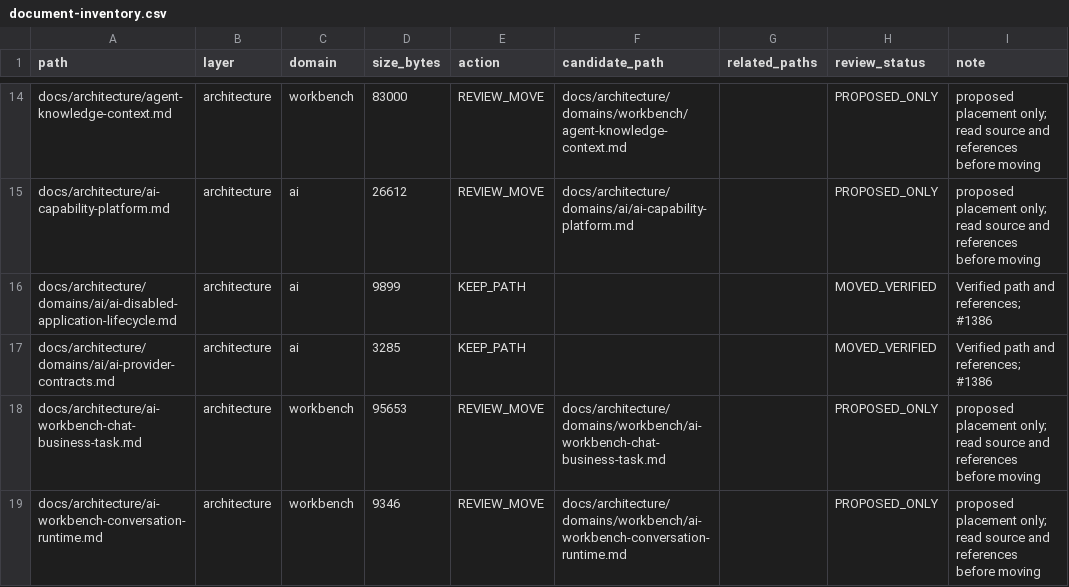
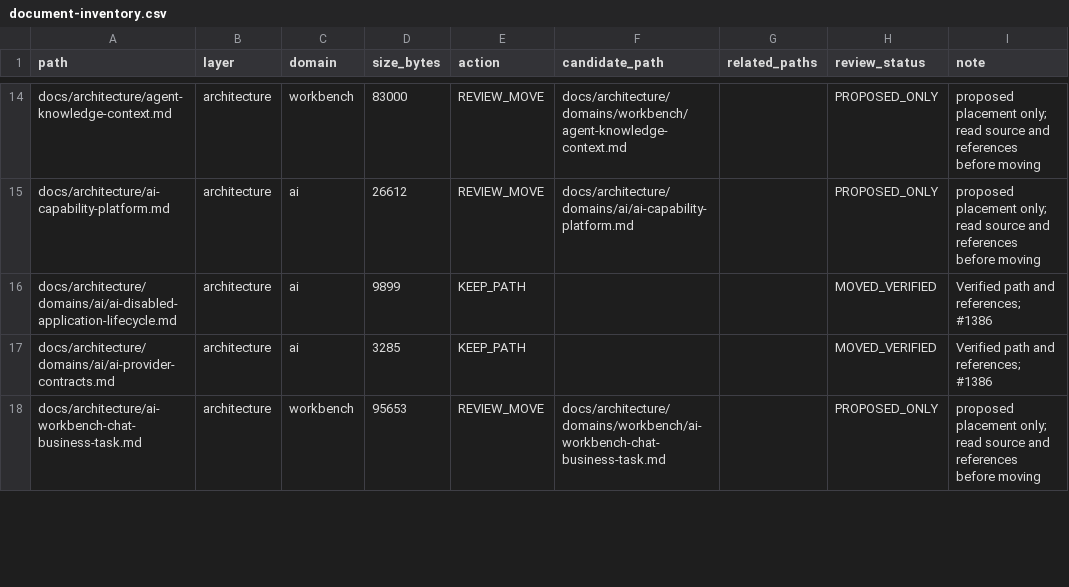
Before and after one commit to henryxu1008/shuomi-ai-commerce, a CSV file: docs/document-inventory.csv, drawn as a sheet; only a part is shown, gaps mark what is left out; the diff covers the shown part only.

Commit message:
docs: group conversation-only runtime contract under workbench

```diff
--- a/docs/document-inventory.csv
+++ b/docs/document-inventory.csv
@@ -18,2 +18 @@ docs/architecture/domains/ai/ai-provider-contracts.md,architecture,ai,3285,KEEP_
 docs/architecture/ai-workbench-chat-business-task.md,architecture,workbench,95653,REVIEW_MOVE,docs/architecture/domains/workbench/ai-workbench-chat-business-task.md,,PROPOSED_ONLY,proposed placement only; read source and references before moving
-docs/architecture/ai-workbench-conversation-runtime.md,architecture,workbench,9346,REVIEW_MOVE,docs/architecture/domains/workbench/ai-workbench-conversation-runtime.md,,PROPOSED_ONLY,proposed placement only; read source and references before moving
```
Also changed, not shown: 1 added row and 3 edited cells elsewhere in this file, 6 other files.
